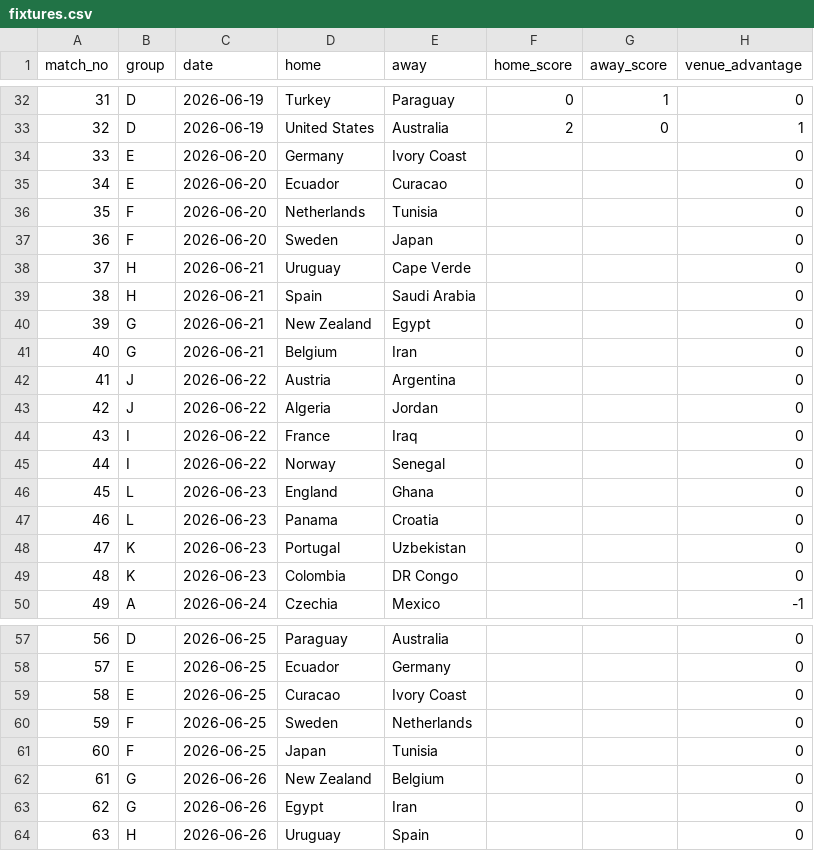
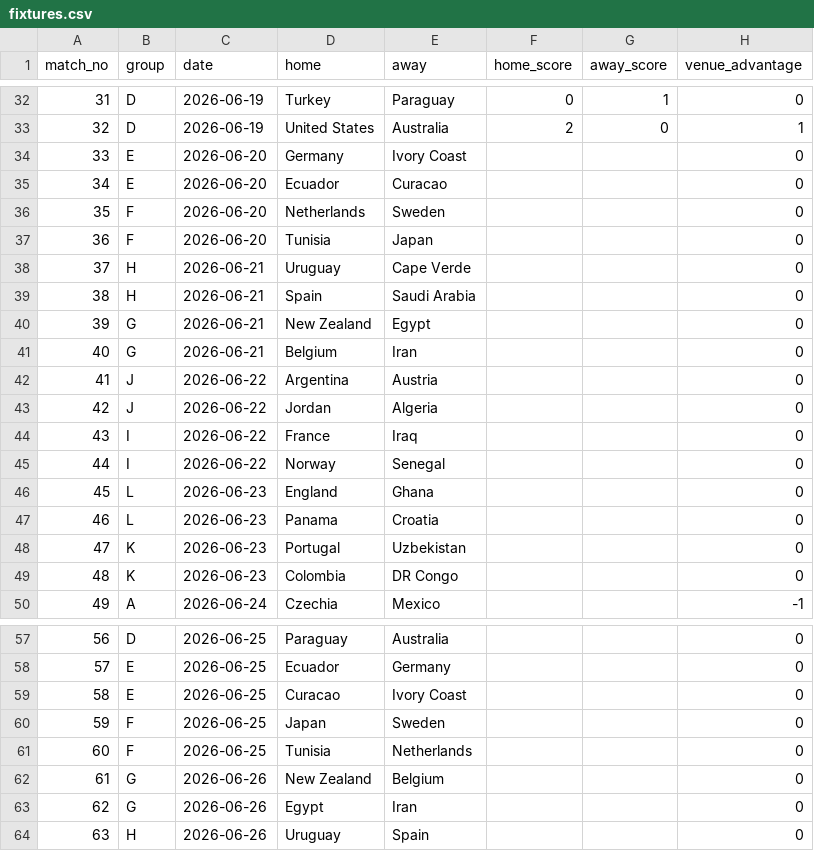
Before and after one commit to mevers/wc-forecaster, a CSV file: data/world_cup_2026/fixtures.csv, drawn as a sheet; only a part is shown, gaps mark what is left out.

Commit message:
fix: Corrected fixtures in groups F and J and bumped version to 0.5.1

```diff
--- a/data/world_cup_2026/fixtures.csv
+++ b/data/world_cup_2026/fixtures.csv
@@ -35,4 +35,4 @@ match_no,group,date,home,away,home_score,away_score,venue_advantage
 34,E,2026-06-20,Ecuador,Curacao,,,0
-35,F,2026-06-20,Netherlands,Tunisia,,,0
-36,F,2026-06-20,Sweden,Japan,,,0
+35,F,2026-06-20,Netherlands,Sweden,,,0
+36,F,2026-06-20,Tunisia,Japan,,,0
 37,H,2026-06-21,Uruguay,Cape Verde,,,0
@@ -41,4 +41,4 @@ match_no,group,date,home,away,home_score,away_score,venue_advantage
 40,G,2026-06-21,Belgium,Iran,,,0
-41,J,2026-06-22,Austria,Argentina,,,0
-42,J,2026-06-22,Algeria,Jordan,,,0
+41,J,2026-06-22,Argentina,Austria,,,0
+42,J,2026-06-22,Jordan,Algeria,,,0
 43,I,2026-06-22,France,Iraq,,,0
@@ -59,4 +59,4 @@ match_no,group,date,home,away,home_score,away_score,venue_advantage
 58,E,2026-06-25,Curacao,Ivory Coast,,,0
-59,F,2026-06-25,Sweden,Netherlands,,,0
-60,F,2026-06-25,Japan,Tunisia,,,0
+59,F,2026-06-25,Japan,Sweden,,,0
+60,F,2026-06-25,Tunisia,Netherlands,,,0
 61,G,2026-06-26,New Zealand,Belgium,,,0
```
Also changed, not shown: 3 other files.
